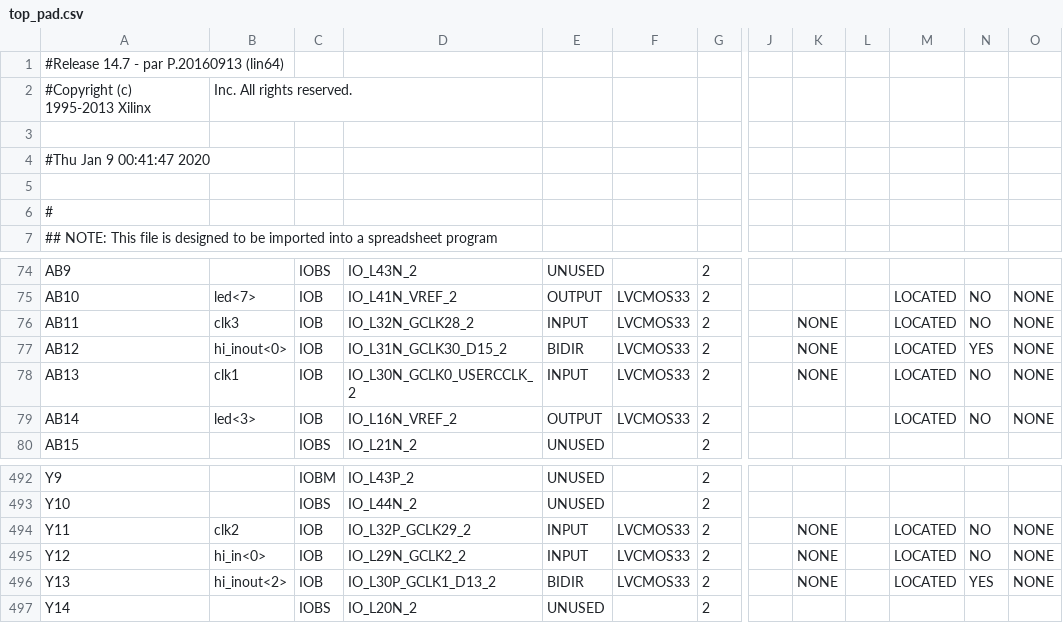
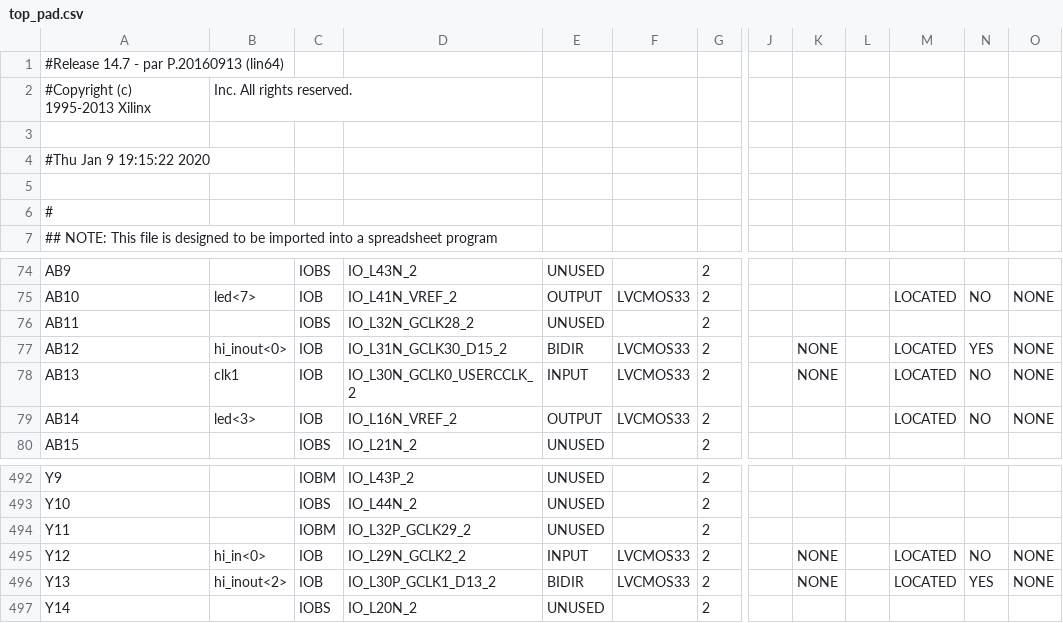
Before and after one commit to AldenHunt/WaveGenerator, a CSV file: top_pad.csv, drawn as a sheet; only a part is shown, gaps mark what is left out; the diff names each change by its address in the sheet, - before the commit and + after, or states it on an @@ line.

```diff
--- a/top_pad.csv
+++ b/top_pad.csv
-A4: #Thu Jan 9 00:41:47 2020
+A4: #Thu Jan 9 19:15:22 2020
-B76: clk3
+B76: (empty)
-C76: IOB
+C76: IOBS
-E76: INPUT
+E76: UNUSED
-F76: LVCMOS33
+F76: (empty)
-K76: NONE
+K76: (empty)
-M76: LOCATED
+M76: (empty)
-N76: NO
+N76: (empty)
-O76: NONE
+O76: (empty)
-B494: clk2
+B494: (empty)
-C494: IOB
+C494: IOBM
-E494: INPUT
+E494: UNUSED
-F494: LVCMOS33
+F494: (empty)
-K494: NONE
+K494: (empty)
-M494: LOCATED
+M494: (empty)
-N494: NO
+N494: (empty)
-O494: NONE
+O494: (empty)
```
Also changed, not shown: 54 other files.
